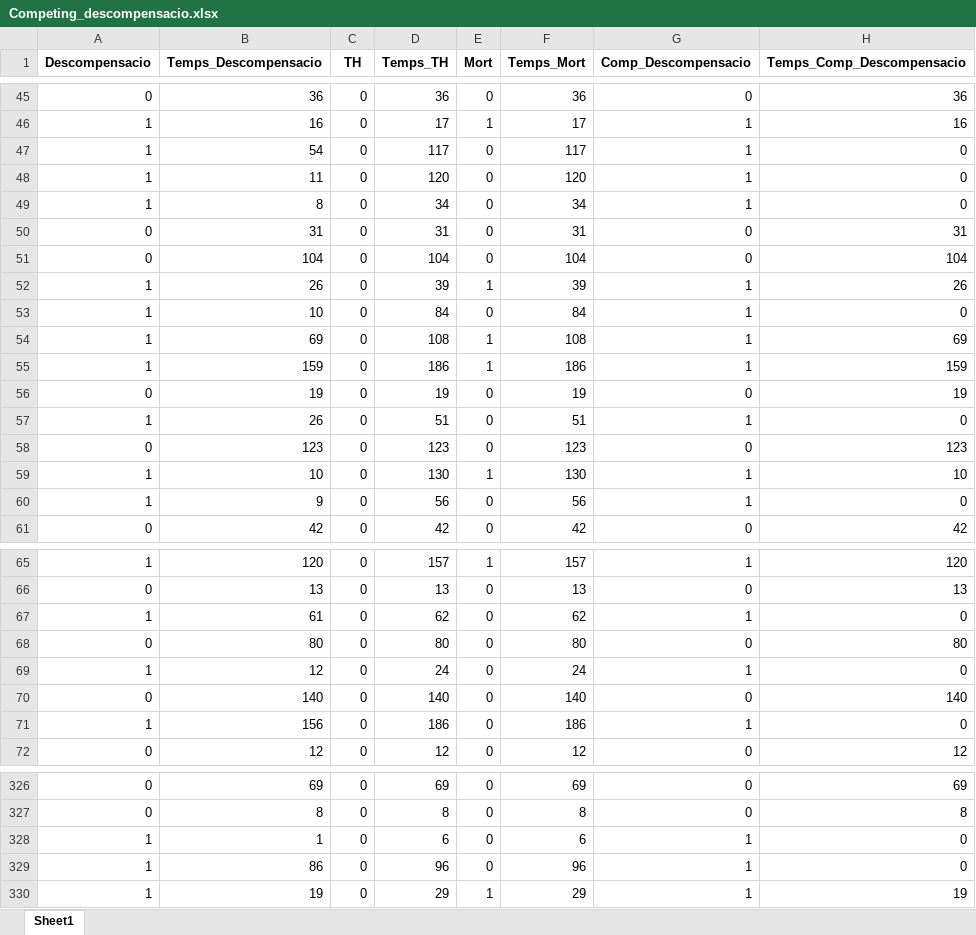
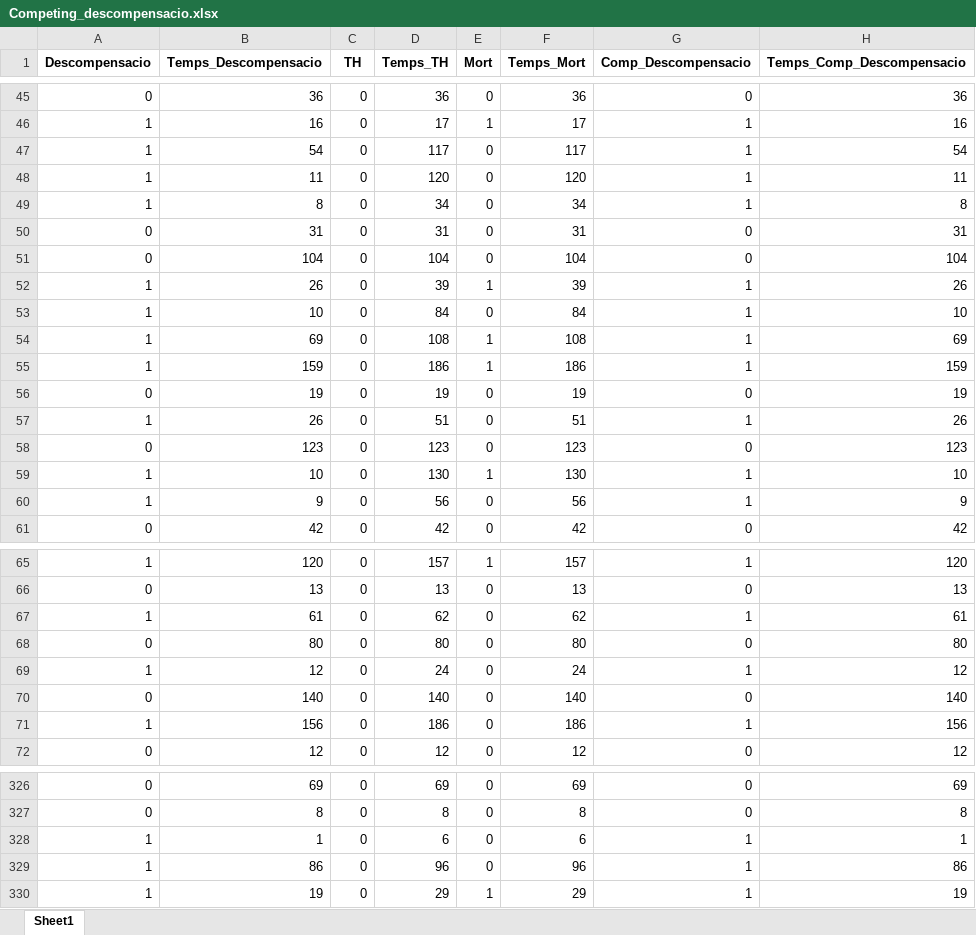
Before and after one commit to TorMedicinaUAB/CIRCO22, an Excel workbook: Competing_descompensacio.xlsx, sheet Sheet1, drawn as a sheet; only a part is shown, gaps mark what is left out; values as stored, in another font and other column widths than the file's, no borders; the diff covers the shown part only; the diff names each change by its address in the sheet, - before the commit and + after, or states it on an @@ line.

```diff
--- a/Competing_descompensacio.xlsx (sheet Sheet1)
+++ b/Competing_descompensacio.xlsx (sheet Sheet1)
-H47 (Temps_Comp_Descompensacio): 0
+H47 (Temps_Comp_Descompensacio): 54
-H48 (Temps_Comp_Descompensacio): 0
+H48 (Temps_Comp_Descompensacio): 11
-H49 (Temps_Comp_Descompensacio): 0
+H49 (Temps_Comp_Descompensacio): 8
-H53 (Temps_Comp_Descompensacio): 0
+H53 (Temps_Comp_Descompensacio): 10
-H57 (Temps_Comp_Descompensacio): 0
+H57 (Temps_Comp_Descompensacio): 26
-H60 (Temps_Comp_Descompensacio): 0
+H60 (Temps_Comp_Descompensacio): 9
-H67 (Temps_Comp_Descompensacio): 0
+H67 (Temps_Comp_Descompensacio): 61
-H69 (Temps_Comp_Descompensacio): 0
+H69 (Temps_Comp_Descompensacio): 12
-H71 (Temps_Comp_Descompensacio): 0
+H71 (Temps_Comp_Descompensacio): 156
-H328 (Temps_Comp_Descompensacio): 0
+H328 (Temps_Comp_Descompensacio): 1
-H329 (Temps_Comp_Descompensacio): 0
+H329 (Temps_Comp_Descompensacio): 86
```
Also changed, not shown: 64 edited cells elsewhere in this sheet, 1 other file.
